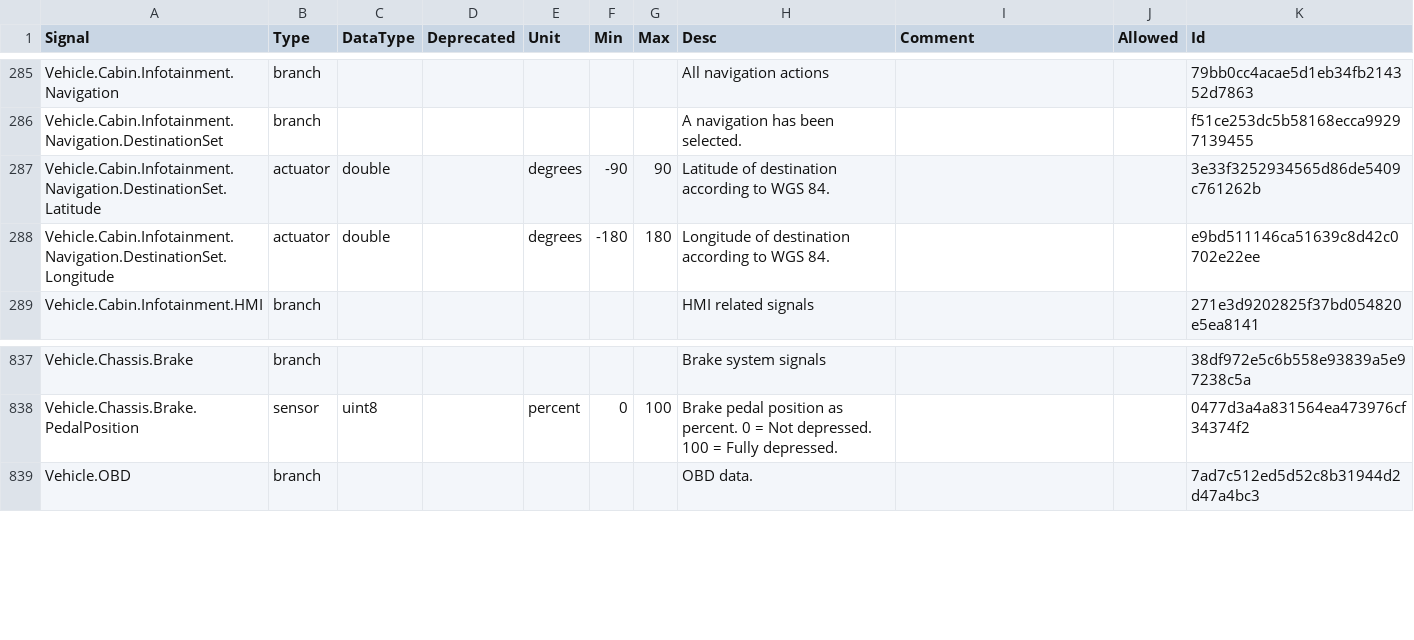
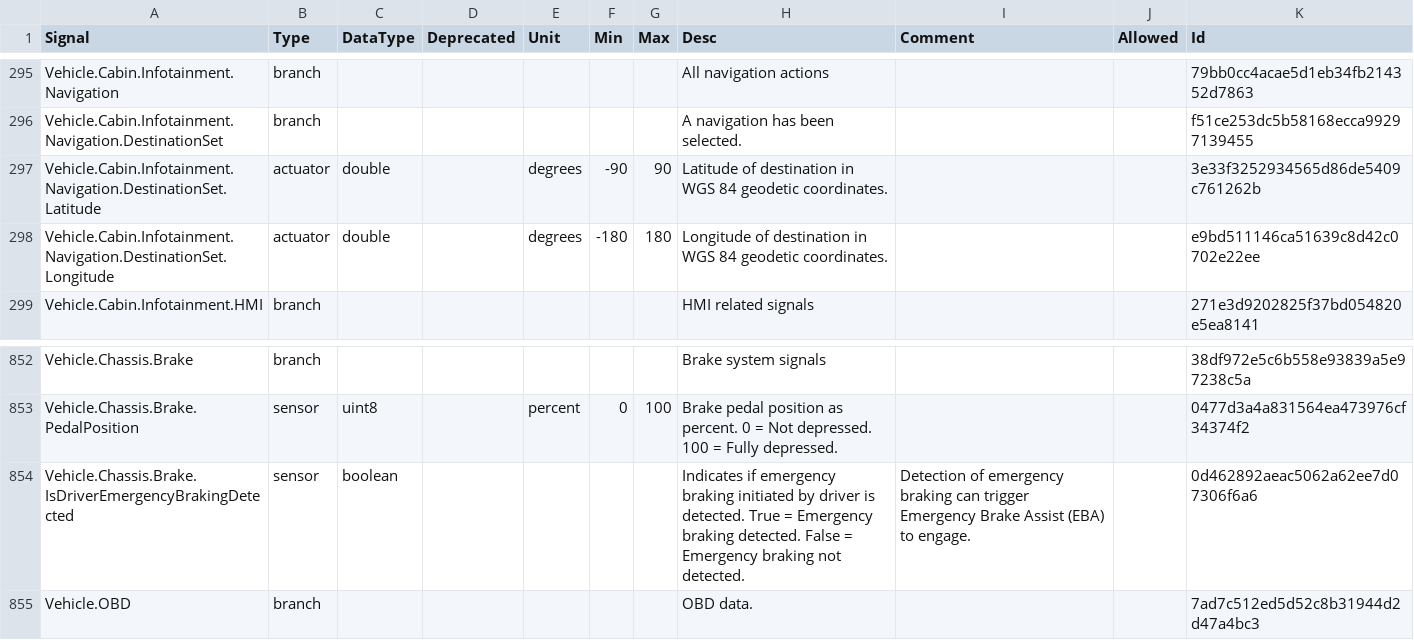
Before and after one commit to boschglobal/vehicle_signal_specification, a CSV file: releases/nightly/vss_rel_3.0-develop.csv, drawn as a sheet; only a part is shown, gaps mark what is left out; the diff covers the shown part only.

```diff
--- a/releases/nightly/vss_rel_3.0-develop.csv
+++ b/releases/nightly/vss_rel_3.0-develop.csv
@@ -286,4 +296,4 @@
 "Vehicle.Cabin.Infotainment.Navigation.DestinationSet","branch","","","","","","A navigation has been selected.","","","f51ce253dc5b58168ecca99297139455"
-"Vehicle.Cabin.Infotainment.Navigation.DestinationSet.Latitude","actuator","double","","degrees","-90","90","Latitude of destination according to WGS 84.","","","3e33f3252934565d86de5409c761262b"
-"Vehicle.Cabin.Infotainment.Navigation.DestinationSet.Longitude","actuator","double","","degrees","-180","180","Longitude of destination according to WGS 84.","","","e9bd511146ca51639c8d42c0702e22ee"
+"Vehicle.Cabin.Infotainment.Navigation.DestinationSet.Latitude","actuator","double","","degrees","-90","90","Latitude of destination in WGS 84 geodetic coordinates.","","","3e33f3252934565d86de5409c761262b"
+"Vehicle.Cabin.Infotainment.Navigation.DestinationSet.Longitude","actuator","double","","degrees","-180","180","Longitude of destination in WGS 84 geodetic coordinates.","","","e9bd511146ca51639c8d42c0702e22ee"
 "Vehicle.Cabin.Infotainment.HMI","branch","","","","","","HMI related signals","","","271e3d9202825f37bd054820e5ea8141"
@@ -838,2 +853,3 @@
 "Vehicle.Chassis.Brake.PedalPosition","sensor","uint8","","percent","0","100","Brake pedal position as percent. 0 = Not depressed. 100 = Fully depressed.","","","0477d3a4a831564ea473976cf34374f2"
+"Vehicle.Chassis.Brake.IsDriverEmergencyBrakingDetected","sensor","boolean","","","","","Indicates if emergency braking initiated by driver is detected. True = Emergency braking detected. False = Emergency braking not detected.","Detection of emergency braking can trigger Emergency Brake Assist (EBA) to engage.","","0d462892aeac5062a62ee7d07306f6a6"
 "Vehicle.OBD","branch","","","","","","OBD data.","","","7ad7c512ed5d52c8b31944d2d47a4bc3"
```
Also changed, not shown: 22 added rows, 3 removed rows and 7 edited cells elsewhere in this file, 31 other files.
